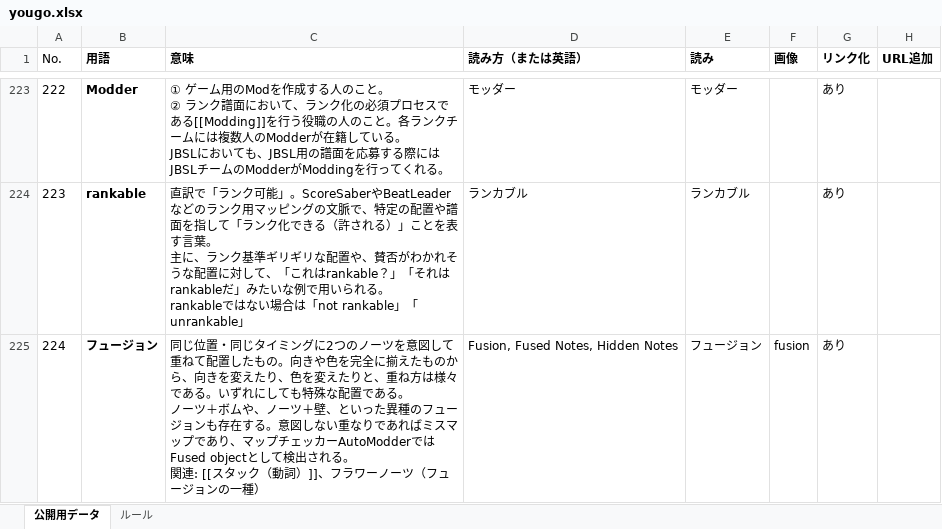
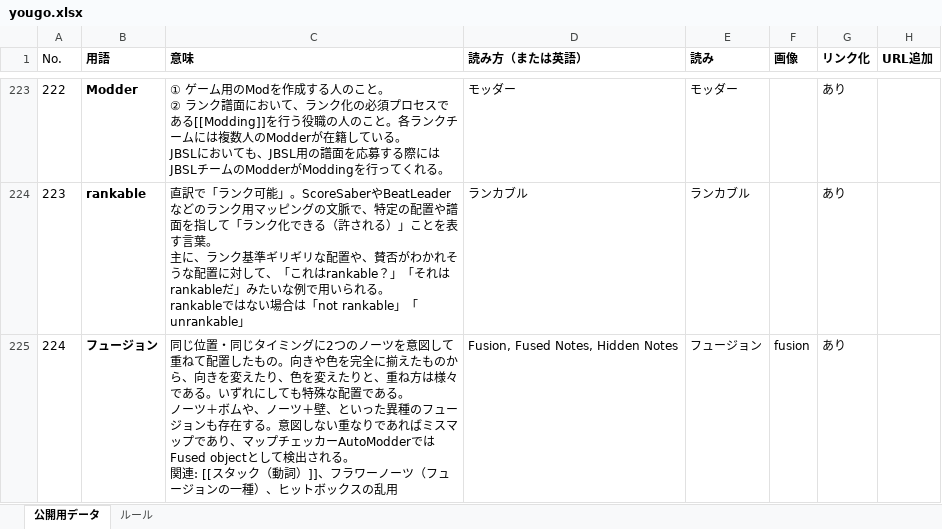
Before and after one commit to Ge2toro/bs-jpmapping-glossary, an Excel workbook: yougo.xlsx, sheet 公開用データ, drawn as a sheet; only a part is shown, gaps mark what is left out; values as stored, in another font and other column widths than the file's, no borders; the diff covers the shown part only; the diff names each change by its address in the sheet, - before the commit and + after, or states it on an @@ line.

```diff
--- a/yougo.xlsx (sheet 公開用データ)
+++ b/yougo.xlsx (sheet 公開用データ)
-C225 (意味): …の一種）
+C225 (意味): …の一種）、ヒットボックスの乱用
```
Also changed, not shown: 9 edited cells elsewhere in this sheet, 2 other files.
